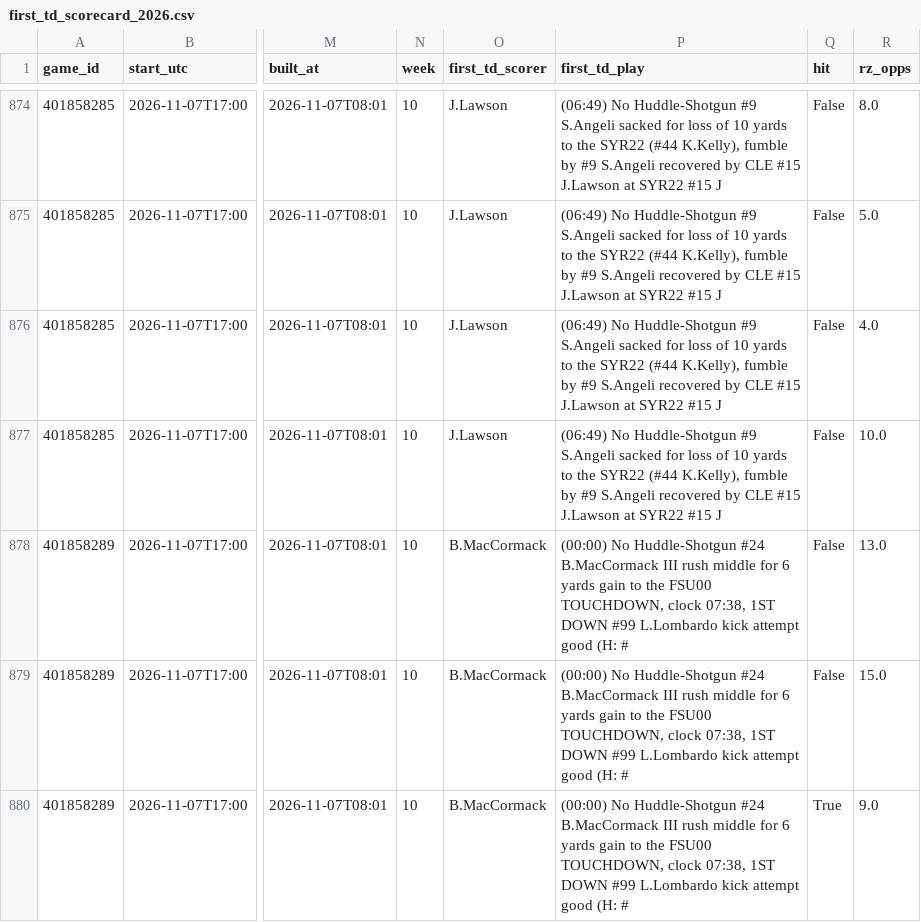
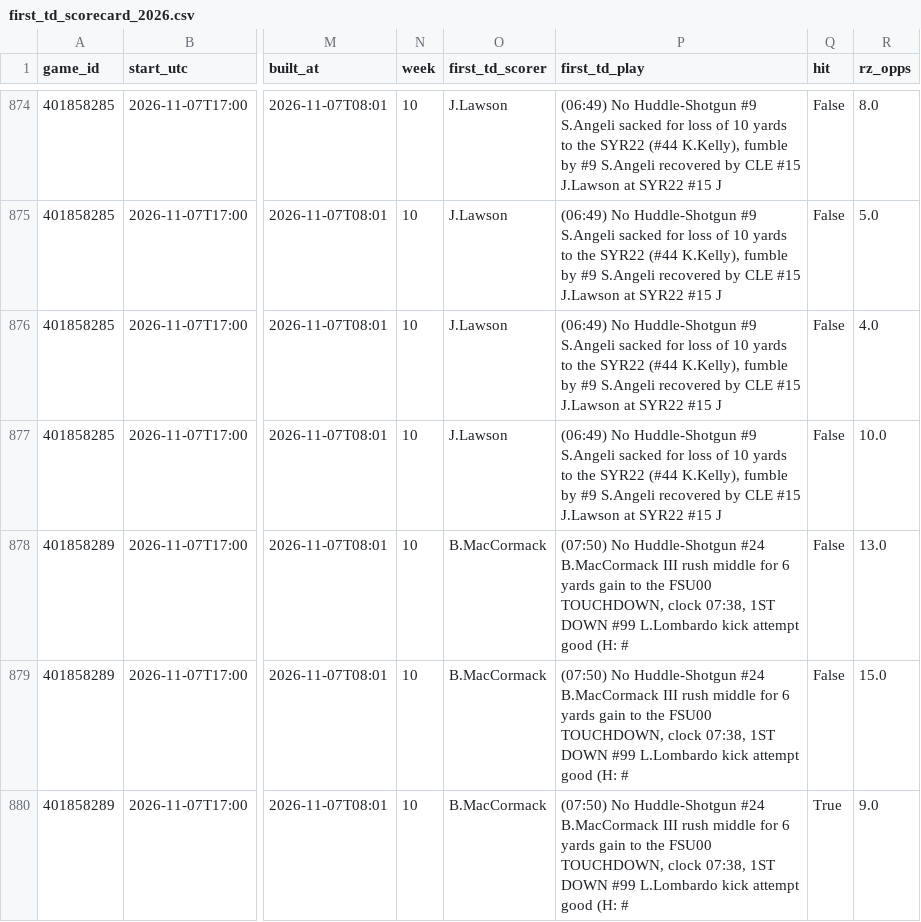
Before and after one commit to btaber-tech/cfb-handicap-model-2026, a CSV file: extracted_data/first_td_scorecard_2026.csv, drawn as a sheet; only a part is shown, gaps mark what is left out; the diff covers the shown part only; the diff names each change by its address in the sheet, - before the commit and + after, or states it on an @@ line.

```diff
--- a/extracted_data/first_td_scorecard_2026.csv
+++ b/extracted_data/first_td_scorecard_2026.csv
-P878:P880 (first_td_play): (00:00) No Huddle-Shotgun…
+P878:P880 (first_td_play): (07:50) No Huddle-Shotgun…
```
Also changed, not shown: 34 edited cells elsewhere in this file, 1 other file.
